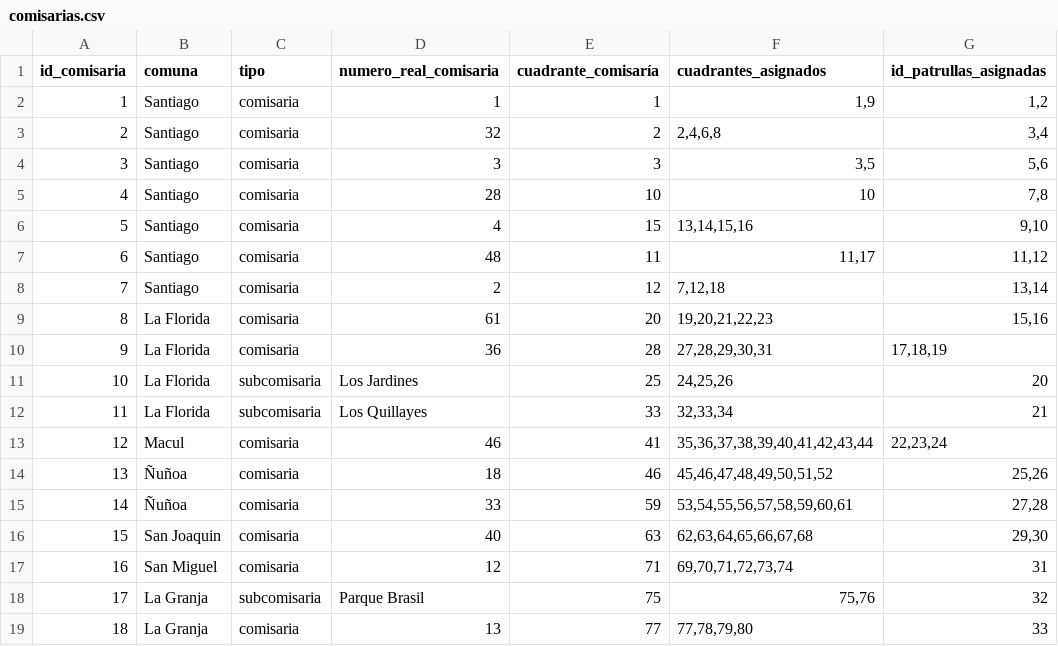
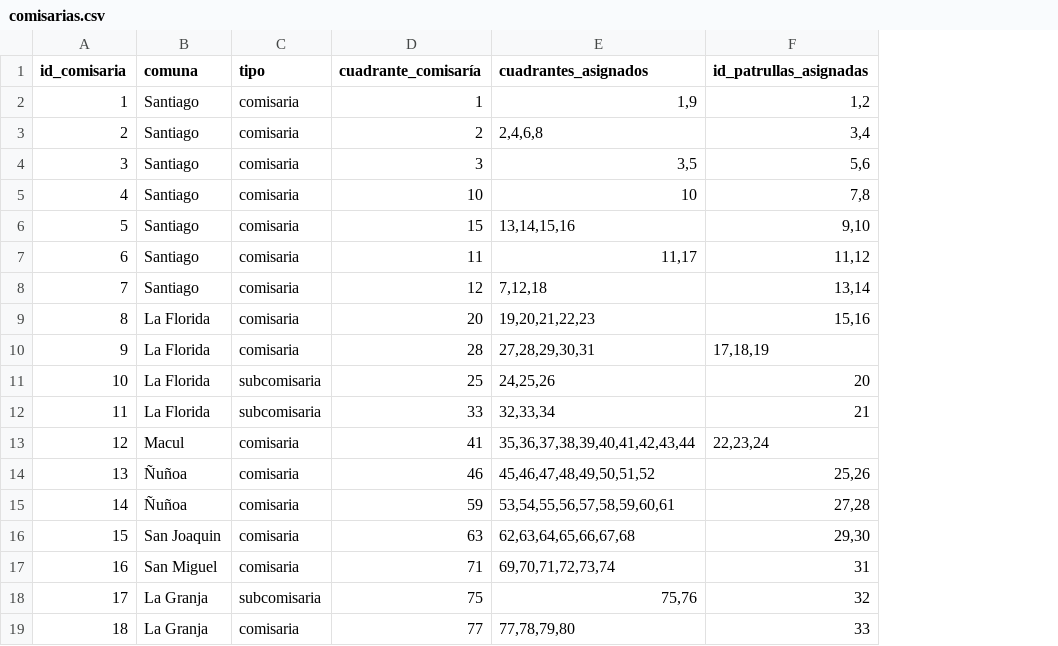
Before and after one commit to Armandofg-0/El-mejor-repositorio, a CSV file: data/comisarias.csv, drawn as a sheet; only a part is shown; the diff names each change by its address in the sheet, - before the commit and + after, or states it on an @@ line.

Commit message:
Num real comisaría
eliminamos número real comisaría

```diff
--- a/data/comisarias.csv
+++ b/data/comisarias.csv
-column D (numero_real_comisaria), rows 2-19: 1 | 32 | 3 | 28 | 4 | 48 | 2 | 61 | 36 | Los Jardines | Los Quillayes | 46 | 18 | 33 | 40 | 12 | Parque Brasil | 13
```
